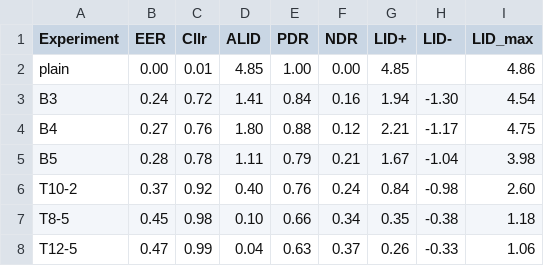
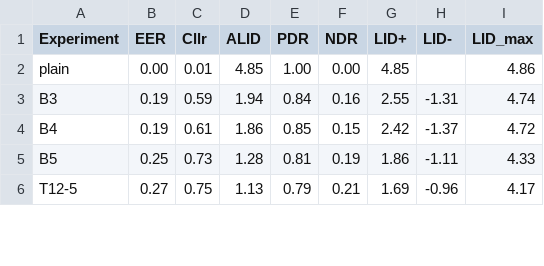
Before and after one commit to Speech-Interaction-Technology-Aalto-U/LID, a CSV file: results/paper_figures/Table4.csv, drawn as a sheet; only a part is shown; the diff covers the shown part only.

```diff
--- a/results/paper_figures/Table4.csv
+++ b/results/paper_figures/Table4.csv
@@ -2,7 +2,5 @@ Experiment,EER,Cllr,ALID,PDR,NDR,LID+,LID-,LID_max
 plain,0.00,0.01,4.85,1.00,0.00,4.85,,4.86
-B3,0.24,0.72,1.41,0.84,0.16,1.94,-1.30,4.54
-B4,0.27,0.76,1.80,0.88,0.12,2.21,-1.17,4.75
-B5,0.28,0.78,1.11,0.79,0.21,1.67,-1.04,3.98
-T10-2,0.37,0.92,0.40,0.76,0.24,0.84,-0.98,2.60
-T8-5,0.45,0.98,0.10,0.66,0.34,0.35,-0.38,1.18
-T12-5,0.47,0.99,0.04,0.63,0.37,0.26,-0.33,1.06
+B3,0.19,0.59,1.94,0.84,0.16,2.55,-1.31,4.74
+B4,0.19,0.61,1.86,0.85,0.15,2.42,-1.37,4.72
+B5,0.25,0.73,1.28,0.81,0.19,1.86,-1.11,4.33
+T12-5,0.27,0.75,1.13,0.79,0.21,1.69,-0.96,4.17
```
Also changed, not shown: 2 added rows and 8 edited cells elsewhere in this file, 14 other files.
